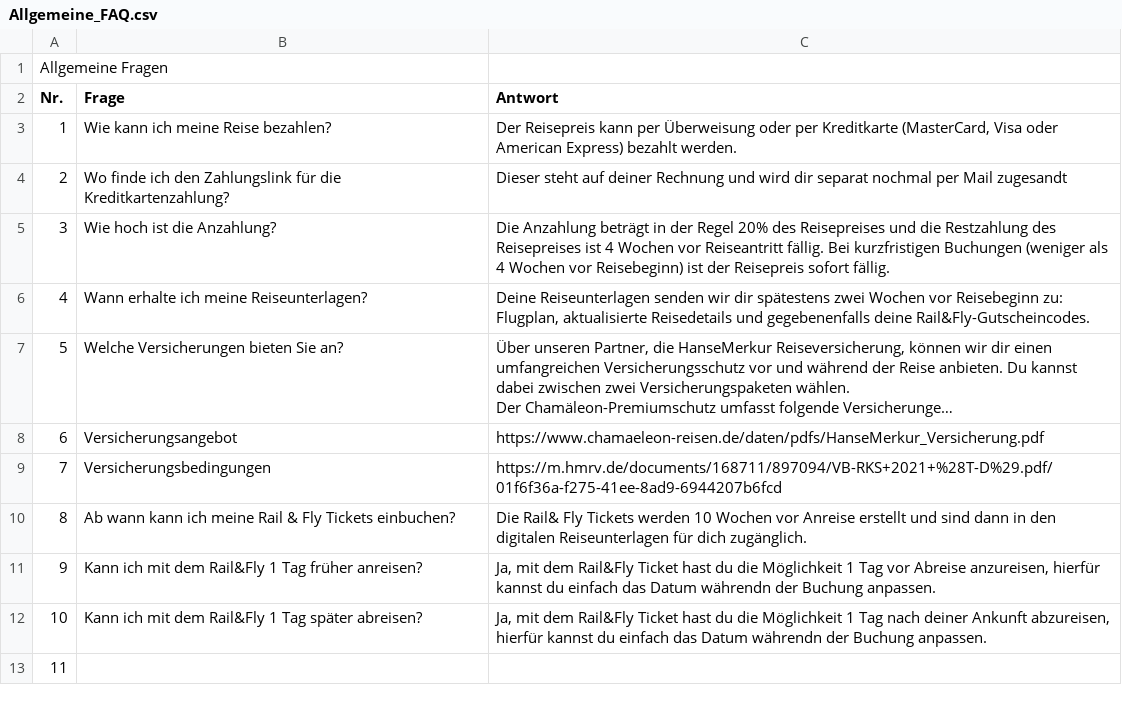
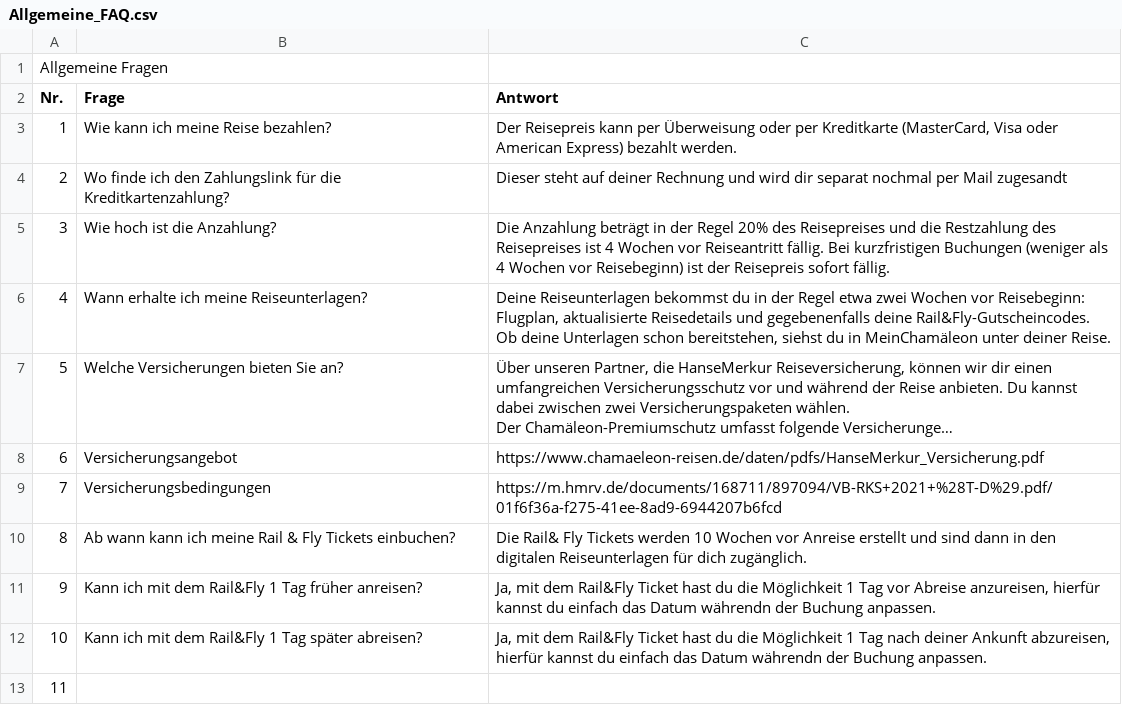
Before and after one commit to theRealProHacker/chamaeleon-webbot, a CSV file: faqs/Allgemeine_FAQ.csv, drawn as a sheet; only a part is shown; long unchanged cells end in …; the diff names each change by its address in the sheet, - before the commit and + after, or states it on an @@ line.

```diff
--- a/faqs/Allgemeine_FAQ.csv
+++ b/faqs/Allgemeine_FAQ.csv
-C6 (Antwort): Deine Reiseunterlagen senden wir dir spätestens zwei Wochen vor Reisebeginn zu: Flugplan, aktualisierte Reisedetails und gegebenenfalls deine Rail&Fly-Gutscheincodes.
+C6 (Antwort): Deine Reiseunterlagen bekommst du in der Regel etwa zwei Wochen vor Reisebeginn: Flugplan, aktualisierte Reisedetails und gegebenenfalls deine Rail&Fly-Gutscheincodes. Ob deine Unterlagen schon bereitstehen, siehst du in MeinChamäleon unter deiner Reise.
```
Also changed, not shown: 9 other files.
